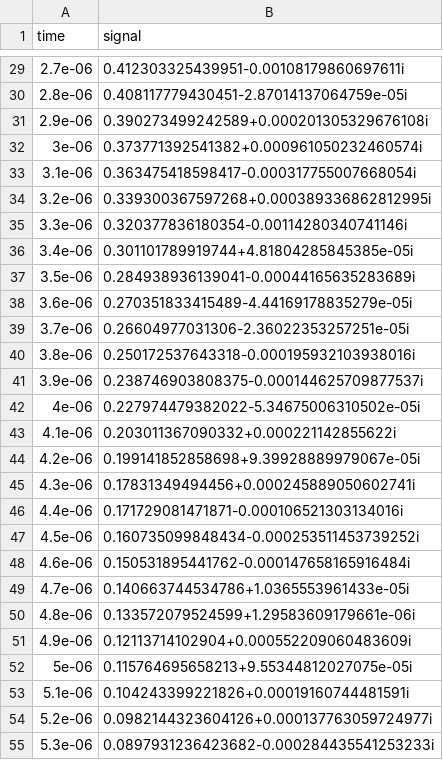
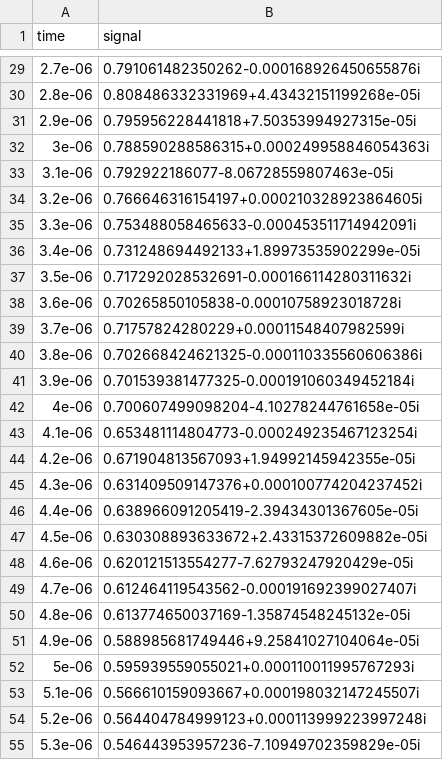
Before and after one commit to StollLab/CluE, a CSV file: unitTests/SIM_TEMPO_80_kHz_3gly_1nPrOH_dipole_all_4CCE_r14A_b_1.6_kHz_DeltaA_25_kHz_ori1_nuT_60kHz.csv, drawn as a sheet; only a part is shown, gaps mark what is left out; the diff covers the shown part only.

```diff
--- a/unitTests/SIM_TEMPO_80_kHz_3gly_1nPrOH_dipole_all_4CCE_r14A_b_1.6_kHz_DeltaA_25_kHz_ori1_nuT_60kHz.csv
+++ b/unitTests/SIM_TEMPO_80_kHz_3gly_1nPrOH_dipole_all_4CCE_r14A_b_1.6_kHz_DeltaA_25_kHz_ori1_nuT_60kHz.csv
@@ -29,27 +29,27 @@ time,signal
-2.7e-06,0.412303325439951-0.00108179860697611i
-2.8e-06,0.408117779430451-2.87014137064759e-05i
-2.9e-06,0.390273499242589+0.000201305329676108i
-3e-06,0.373771392541382+0.000961050232460574i
-3.1e-06,0.363475418598417-0.000317755007668054i
-3.2e-06,0.339300367597268+0.000389336862812995i
-3.3e-06,0.320377836180354-0.00114280340741146i
-3.4e-06,0.301101789919744+4.81804285845385e-05i
-3.5e-06,0.284938936139041-0.00044165635283689i
-3.6e-06,0.270351833415489-4.44169178835279e-05i
-3.7e-06,0.26604977031306-2.36022353257251e-05i
-3.8e-06,0.250172537643318-0.000195932103938016i
-3.9e-06,0.238746903808375-0.000144625709877537i
-4e-06,0.227974479382022-5.34675006310502e-05i
-4.1e-06,0.203011367090332+0.000221142855622i
-4.2e-06,0.199141852858698+9.39928889979067e-05i
-4.3e-06,0.17831349494456+0.000245889050602741i
-4.4e-06,0.171729081471871-0.000106521303134016i
-4.5e-06,0.160735099848434-0.000253511453739252i
-4.6e-06,0.150531895441762-0.000147658165916484i
-4.7e-06,0.140663744534786+1.0365553961433e-05i
-4.8e-06,0.133572079524599+1.29583609179661e-06i
-4.9e-06,0.12113714102904+0.000552209060483609i
-5e-06,0.115764695658213+9.55344812027075e-05i
-5.1e-06,0.104243399221826+0.00019160744481591i
-5.2e-06,0.0982144323604126+0.000137763059724977i
-5.3e-06,0.0897931236423682-0.000284435541253233i
+2.7e-06,0.791061482350262-0.000168926450655876i
+2.8e-06,0.808486332331969+4.43432151199268e-05i
+2.9e-06,0.795956228441818+7.50353994927315e-05i
+3e-06,0.788590288586315+0.000249958846054363i
+3.1e-06,0.792922186077-8.06728559807463e-05i
+3.2e-06,0.766646316154197+0.000210328923864605i
+3.3e-06,0.753488058465633-0.000453511714942091i
+3.4e-06,0.731248694492133+1.89973535902299e-05i
+3.5e-06,0.717292028532691-0.000166114280311632i
+3.6e-06,0.70265850105838-0.00010758923018728i
+3.7e-06,0.71757824280229+0.00011548407982599i
+3.8e-06,0.702668424621325-0.000110335560606386i
+3.9e-06,0.701539381477325-0.000191060349452184i
+4e-06,0.700607499098204-4.10278244761658e-05i
+4.1e-06,0.653481114804773-0.000249235467123254i
+4.2e-06,0.671904813567093+1.94992145942355e-05i
+4.3e-06,0.631409509147376+0.000100774204237452i
+4.4e-06,0.638966091205419-2.39434301367605e-05i
+4.5e-06,0.630308893633672+2.43315372609882e-05i
+4.6e-06,0.620121513554277-7.62793247920429e-05i
+4.7e-06,0.612464119543562-0.000191692399027407i
+4.8e-06,0.613774650037169-1.35874548245132e-05i
+4.9e-06,0.588985681749446+9.25841027104064e-05i
+5e-06,0.595939559055021+0.000110011995767293i
+5.1e-06,0.566610159093667+0.000198032147245507i
+5.2e-06,0.564404784999123+0.000113999223997248i
+5.3e-06,0.546443953957236-7.10949702359829e-05i
```
Also changed, not shown: 73 edited cells elsewhere in this file, unitTests/SIM_TEMPO_80_kHz_3gly_1nPrOH_dipole_all_4CCE_r14A_b_1.6_kHz_DeltaA_25_kHz_ori1_nuT_60kHz_alpha_0_beta_0_methyl_partitions.csv, 4 other files.
